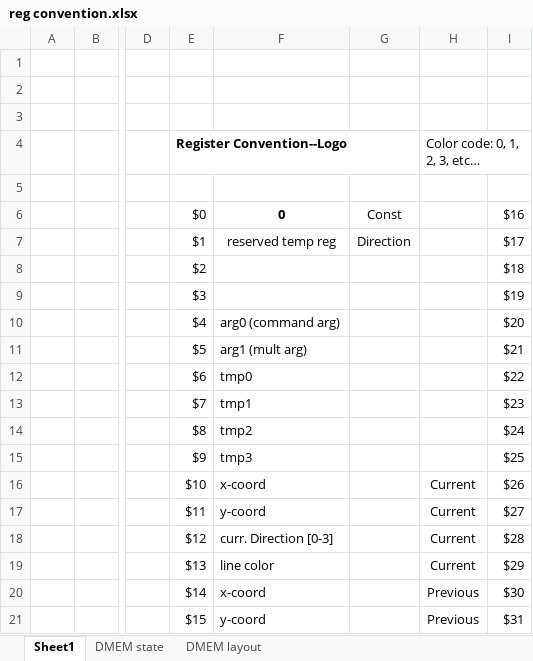
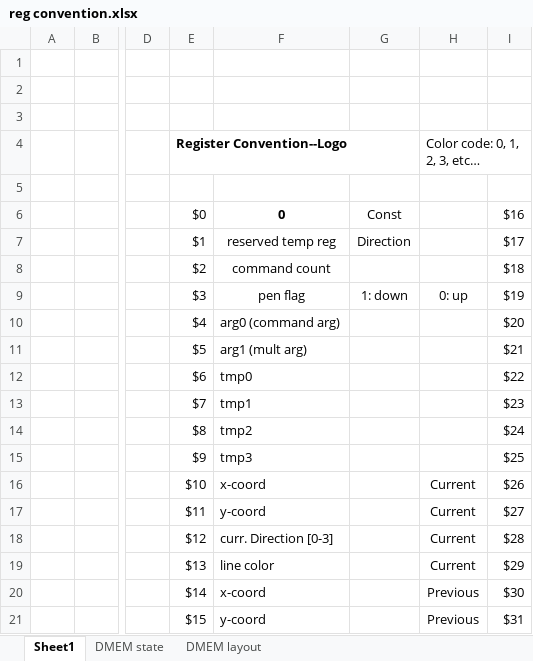
Before and after one commit to adisrini/fpga-logo, an Excel workbook: ref/reg convention.xlsx, sheet Sheet1, drawn as a sheet; only a part is shown, gaps mark what is left out; values as stored, in another font and other column widths than the file's, no borders; the diff names each change by its address in the sheet, - before the commit and + after, or states it on an @@ line.

Commit message:
Update convention

```diff
--- a/ref/reg convention.xlsx (sheet Sheet1)
+++ b/ref/reg convention.xlsx (sheet Sheet1)
-F8: (empty)
+F8: command count
-F9: (empty)
+F9: pen flag
-G9: (empty)
+G9: 1: down
-H9: (empty)
+H9: 0: up
```
Also changed, not shown: 1 other file.
